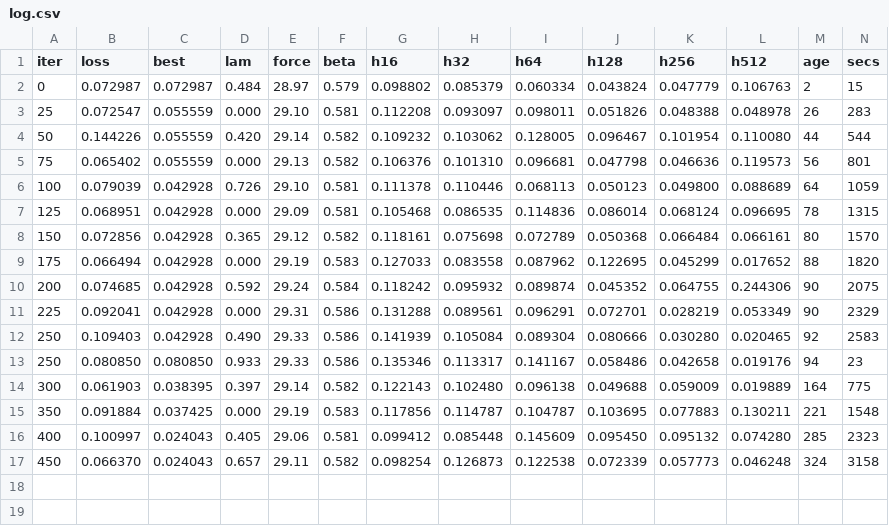
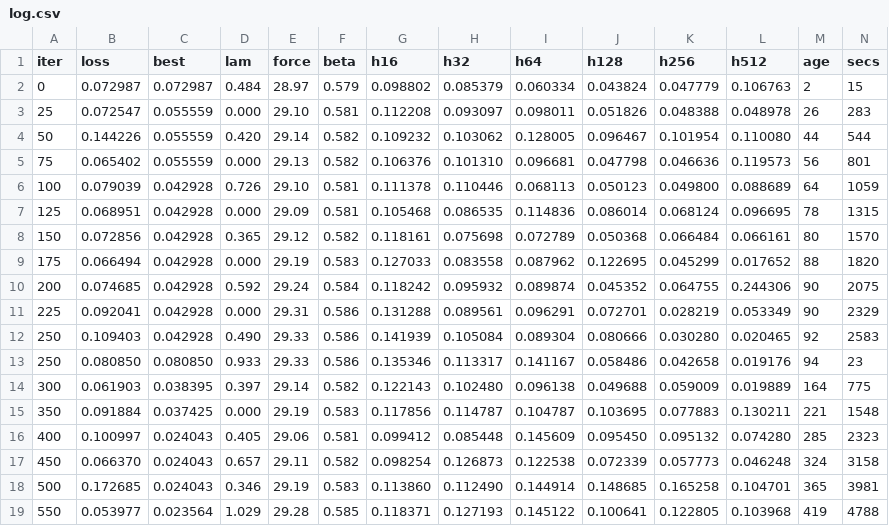
Before and after one commit to ichko/field-life, a CSV file: train/runs/hires2x/log.csv, drawn as a sheet; the diff names each change by its address in the sheet, - before the commit and + after, or states it on an @@ line.

```diff
--- a/train/runs/hires2x/log.csv
+++ b/train/runs/hires2x/log.csv
+row 18: 500 | 0.172685 | 0.024043 | 0.346 | 29.19 | 0.583 | 0.113860 | 0.112490 | 0.144914 | 0.148685 | 0.165258 | 0.104701 | 365 | 3981
+row 19: 550 | 0.053977 | 0.023564 | 1.029 | 29.28 | 0.585 | 0.118371 | 0.127193 | 0.145122 | 0.100641 | 0.122805 | 0.103968 | 419 | 4788
```
Also changed, not shown: 2 other files.
